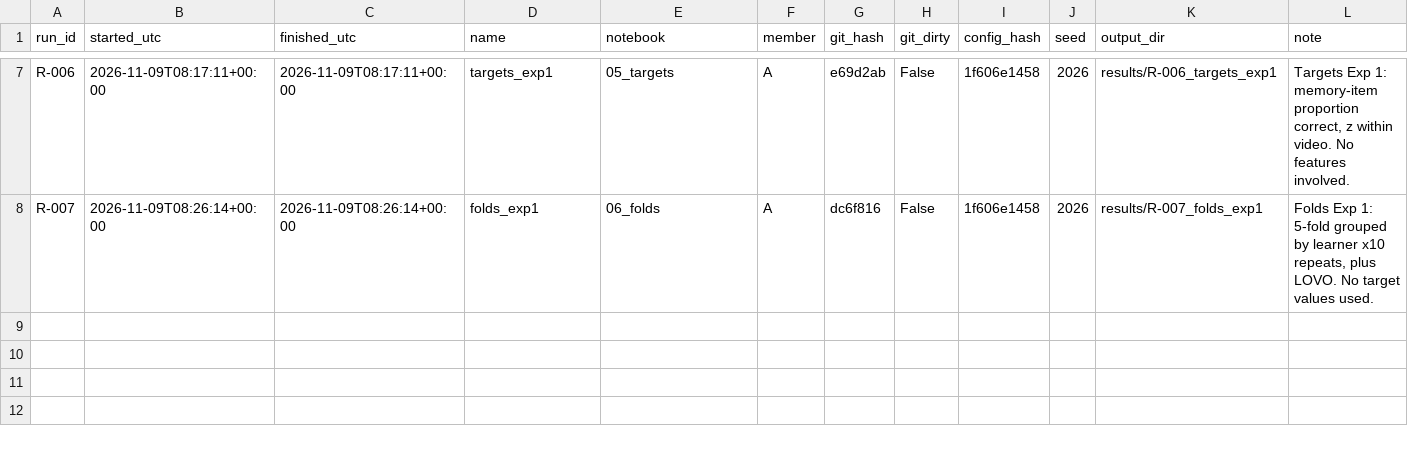
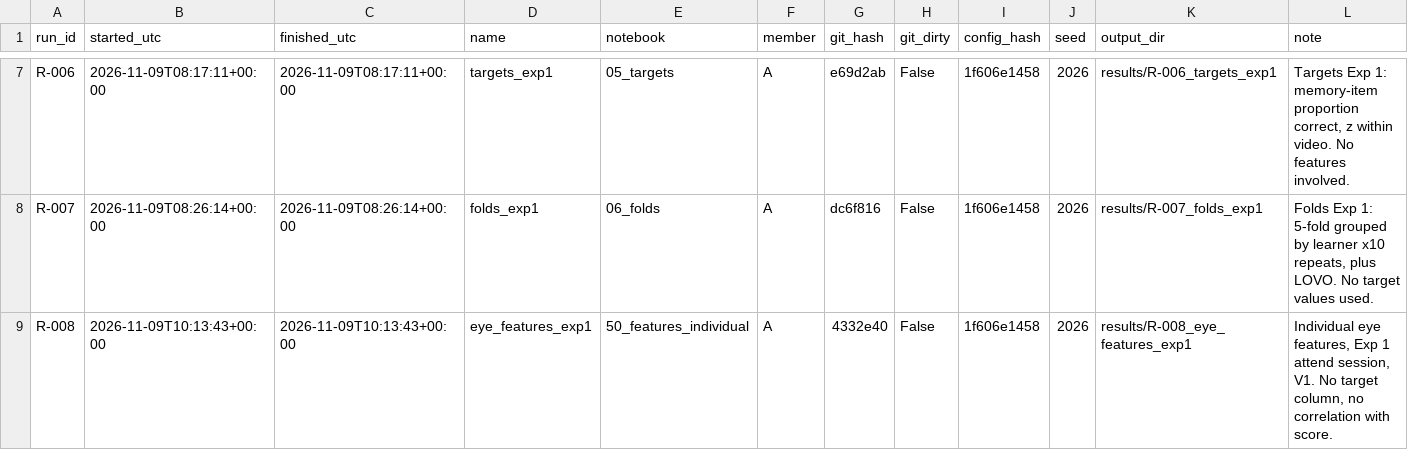
Before and after one commit to pbhatt0022/bbbd_mml, a CSV file: docs/run_registry.csv, drawn as a sheet; only a part is shown, gaps mark what is left out.

Commit message:
R-008: individual eye features, Exp 1 attend, V1

```diff
--- a/docs/run_registry.csv
+++ b/docs/run_registry.csv
@@ -8 +8,2 @@ R-006,2026-11-09T08:17:11+00:00,2026-11-09T08:17:11+00:00,targets_exp1,05_target
 R-007,2026-11-09T08:26:14+00:00,2026-11-09T08:26:14+00:00,folds_exp1,06_folds,A,dc6f816,False,1f606e1458,2026,results/R-007_folds_exp1,"Folds Exp 1: 5-fold grouped by learner x10 repeats, plus LOVO. No target values used."
+R-008,2026-11-09T10:13:43+00:00,2026-11-09T10:13:43+00:00,eye_features_exp1,50_features_individual,A,4332e40,False,1f606e1458,2026,results/R-008_eye_features_exp1,"Individual eye features, Exp 1 attend session, V1. No target column, no correlation with score."
```
Also changed, not shown: 3 other files.
